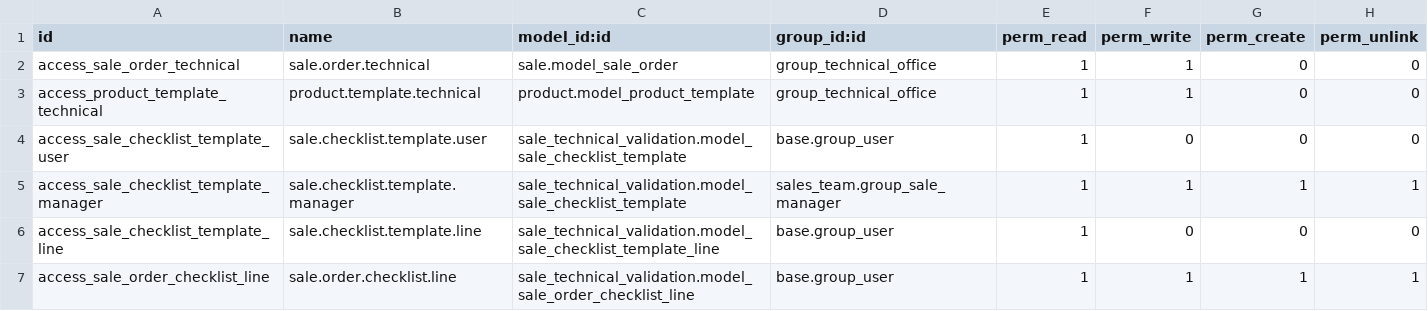
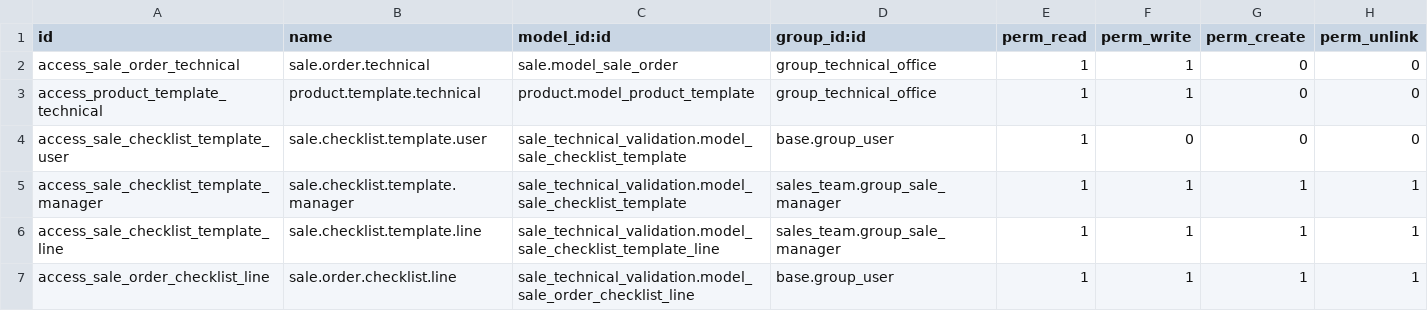
Before and after one commit to TheBusinessSolutions/city_scale_addons, a CSV file: sale_technical_validation/security/ir.model.access.csv, drawn as a sheet.

```diff
--- a/sale_technical_validation/security/ir.model.access.csv
+++ b/sale_technical_validation/security/ir.model.access.csv
@@ -5,3 +5,3 @@ access_sale_checklist_template_user,sale.checklist.template.user,sale_technical_
 access_sale_checklist_template_manager,sale.checklist.template.manager,sale_technical_validation.model_sale_checklist_template,sales_team.group_sale_manager,1,1,1,1
-access_sale_checklist_template_line,sale.checklist.template.line,sale_technical_validation.model_sale_checklist_template_line,base.group_user,1,0,0,0
+access_sale_checklist_template_line,sale.checklist.template.line,sale_technical_validation.model_sale_checklist_template_line,sales_team.group_sale_manager,1,1,1,1
 access_sale_order_checklist_line,sale.order.checklist.line,sale_technical_validation.model_sale_order_checklist_line,base.group_user,1,1,1,1
```
Also changed, not shown: 3 other files.
